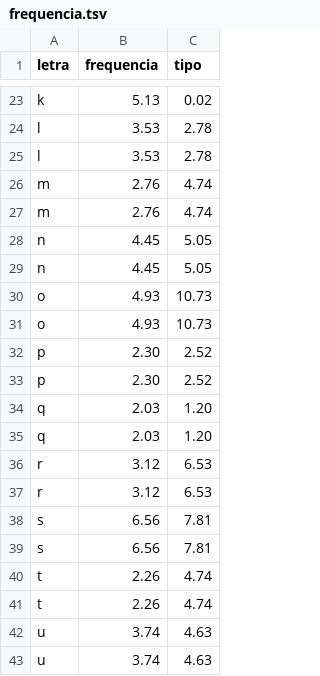
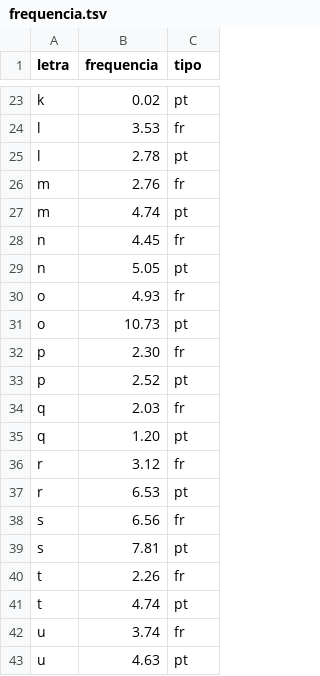
Before and after one commit to rafaelrds/leticiawanderley.github.io, a TSV file: frequencia.tsv, drawn as a sheet; only a part is shown, gaps mark what is left out; the diff covers the shown part only; the diff names each change by its address in the sheet, - before the commit and + after, or states it on an @@ line.

Commit message:
frequencia.tsv

```diff
--- a/frequencia.tsv
+++ b/frequencia.tsv
-B23 (frequencia): 5.13
+B23 (frequencia): 0.02
-C23 (tipo): 0.02
+C23 (tipo): pt
-C24 (tipo): 2.78
+C24 (tipo): fr
-B25 (frequencia): 3.53
+B25 (frequencia): 2.78
-C25 (tipo): 2.78
+C25 (tipo): pt
-C26 (tipo): 4.74
+C26 (tipo): fr
-B27 (frequencia): 2.76
+B27 (frequencia): 4.74
-C27 (tipo): 4.74
+C27 (tipo): pt
-C28 (tipo): 5.05
+C28 (tipo): fr
-B29 (frequencia): 4.45
+B29 (frequencia): 5.05
-C29 (tipo): 5.05
+C29 (tipo): pt
-C30 (tipo): 10.73
+C30 (tipo): fr
-B31 (frequencia): 4.93
+B31 (frequencia): 10.73
-C31 (tipo): 10.73
+C31 (tipo): pt
-C32 (tipo): 2.52
+C32 (tipo): fr
-B33 (frequencia): 2.30
+B33 (frequencia): 2.52
-C33 (tipo): 2.52
+C33 (tipo): pt
-C34 (tipo): 1.20
+C34 (tipo): fr
-B35 (frequencia): 2.03
+B35 (frequencia): 1.20
-C35 (tipo): 1.20
+C35 (tipo): pt
-C36 (tipo): 6.53
+C36 (tipo): fr
-B37 (frequencia): 3.12
+B37 (frequencia): 6.53
-C37 (tipo): 6.53
+C37 (tipo): pt
-C38 (tipo): 7.81
+C38 (tipo): fr
-B39 (frequencia): 6.56
+B39 (frequencia): 7.81
-C39 (tipo): 7.81
+C39 (tipo): pt
-C40 (tipo): 4.74
+C40 (tipo): fr
-B41 (frequencia): 2.26
+B41 (frequencia): 4.74
-C41 (tipo): 4.74
+C41 (tipo): pt
-C42 (tipo): 4.63
+C42 (tipo): fr
-B43 (frequencia): 3.74
+B43 (frequencia): 4.63
-C43 (tipo): 4.63
+C43 (tipo): pt
```
Also changed, not shown: 2 added rows, 2 removed rows and 43 edited cells elsewhere in this file, 2 other files.
